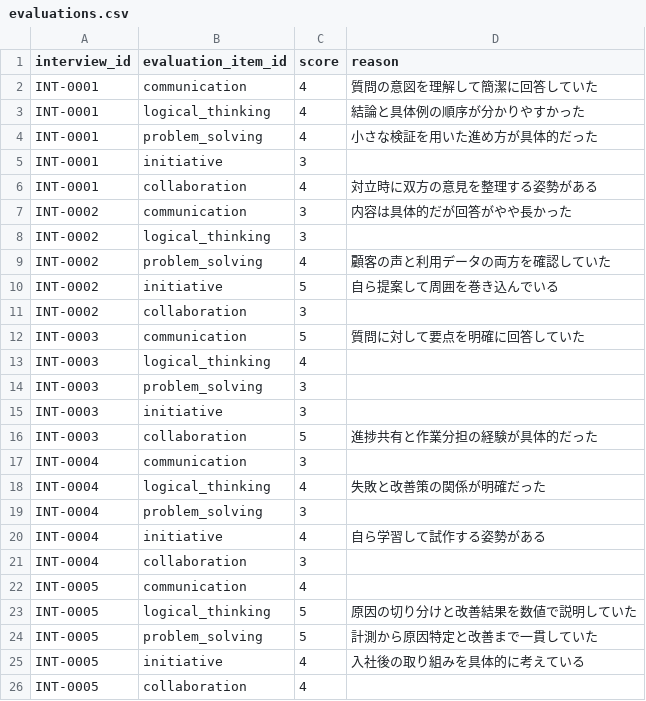
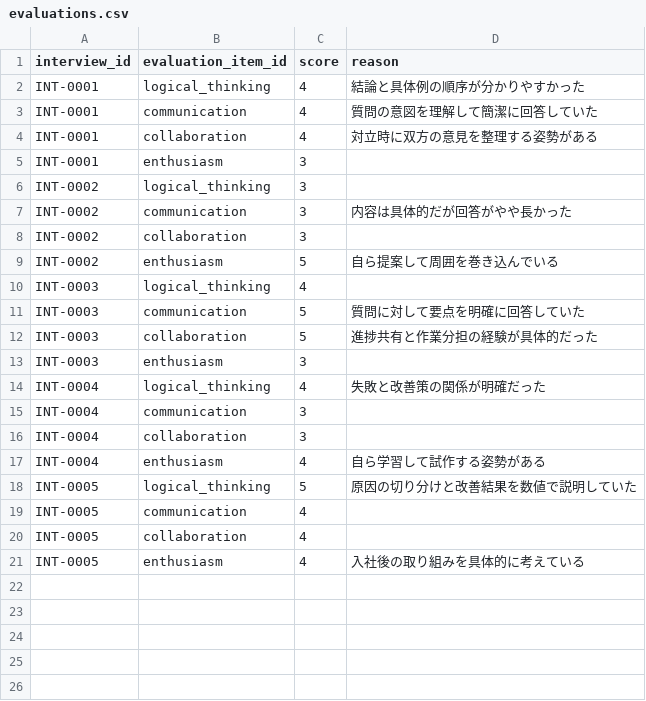
Before and after one commit to DaichiKiyozaki/sakura-hackason-teamA, a CSV file: data/evaluations.csv, drawn as a sheet.

```diff
--- a/data/evaluations.csv
+++ b/data/evaluations.csv
@@ -1,26 +1,21 @@
 interview_id,evaluation_item_id,score,reason
+INT-0001,logical_thinking,4,結論と具体例の順序が分かりやすかった
 INT-0001,communication,4,質問の意図を理解して簡潔に回答していた
-INT-0001,logical_thinking,4,結論と具体例の順序が分かりやすかった
-INT-0001,problem_solving,4,小さな検証を用いた進め方が具体的だった
-INT-0001,initiative,3,
 INT-0001,collaboration,4,対立時に双方の意見を整理する姿勢がある
+INT-0001,enthusiasm,3,
+INT-0002,logical_thinking,3,
 INT-0002,communication,3,内容は具体的だが回答がやや長かった
-INT-0002,logical_thinking,3,
-INT-0002,problem_solving,4,顧客の声と利用データの両方を確認していた
-INT-0002,initiative,5,自ら提案して周囲を巻き込んでいる
 INT-0002,collaboration,3,
+INT-0002,enthusiasm,5,自ら提案して周囲を巻き込んでいる
+INT-0003,logical_thinking,4,
 INT-0003,communication,5,質問に対して要点を明確に回答していた
-INT-0003,logical_thinking,4,
-INT-0003,problem_solving,3,
-INT-0003,initiative,3,
 INT-0003,collaboration,5,進捗共有と作業分担の経験が具体的だった
+INT-0003,enthusiasm,3,
+INT-0004,logical_thinking,4,失敗と改善策の関係が明確だった
 INT-0004,communication,3,
-INT-0004,logical_thinking,4,失敗と改善策の関係が明確だった
-INT-0004,problem_solving,3,
-INT-0004,initiative,4,自ら学習して試作する姿勢がある
 INT-0004,collaboration,3,
+INT-0004,enthusiasm,4,自ら学習して試作する姿勢がある
+INT-0005,logical_thinking,5,原因の切り分けと改善結果を数値で説明していた
 INT-0005,communication,4,
-INT-0005,logical_thinking,5,原因の切り分けと改善結果を数値で説明していた
-INT-0005,problem_solving,5,計測から原因特定と改善まで一貫していた
-INT-0005,initiative,4,入社後の取り組みを具体的に考えている
 INT-0005,collaboration,4,
+INT-0005,enthusiasm,4,入社後の取り組みを具体的に考えている
```
Also changed, not shown: 2 other files.
